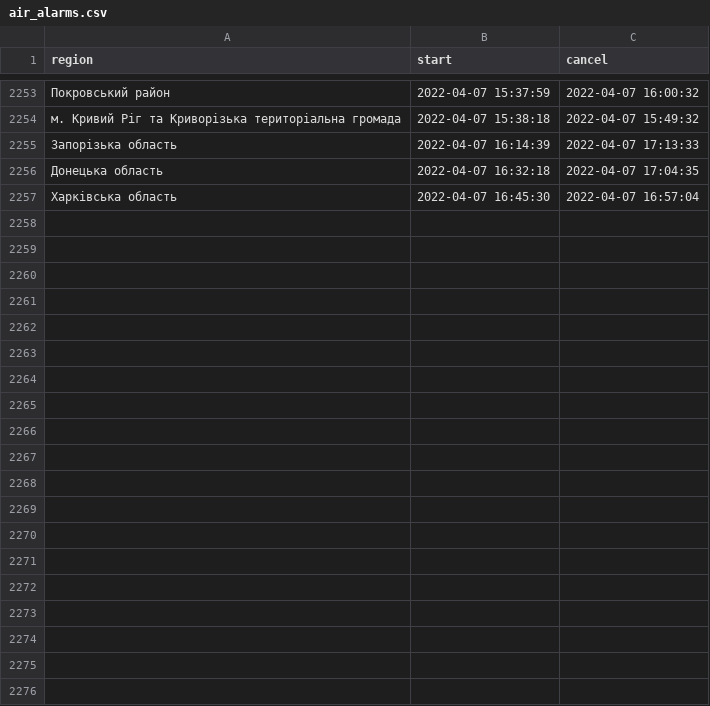
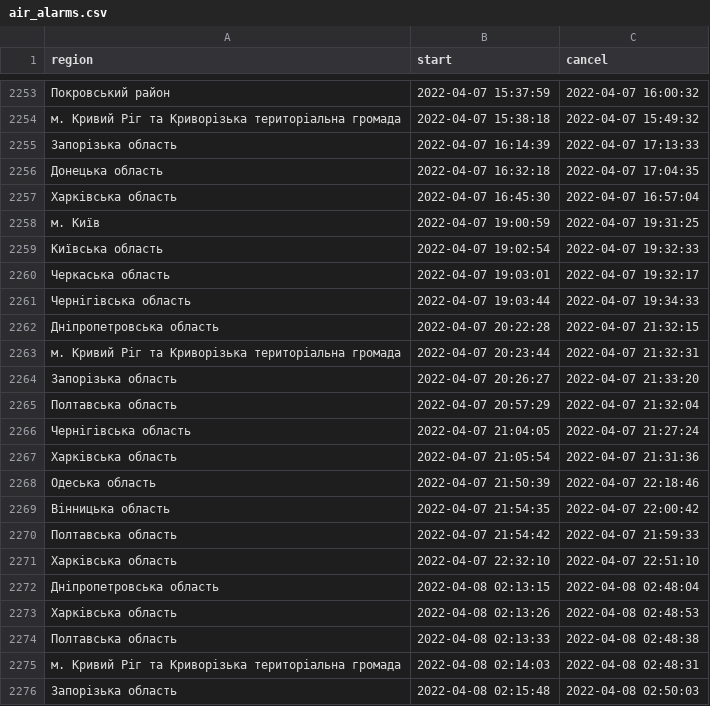
Before and after one commit to texty/datasets, a CSV file: air_alarms/air_alarms.csv, drawn as a sheet; only a part is shown, gaps mark what is left out; the diff covers the shown part only.

Commit message:
air_alarms оновлено

```diff
--- a/air_alarms/air_alarms.csv
+++ b/air_alarms/air_alarms.csv
@@ -2257 +2257,20 @@
 "Харківська область","2022-04-07 16:45:30","2022-04-07 16:57:04"
+"м. Київ","2022-04-07 19:00:59","2022-04-07 19:31:25"
+"Київська область","2022-04-07 19:02:54","2022-04-07 19:32:33"
+"Черкаська область","2022-04-07 19:03:01","2022-04-07 19:32:17"
+"Чернігівська область","2022-04-07 19:03:44","2022-04-07 19:34:33"
+"Дніпропетровська область","2022-04-07 20:22:28","2022-04-07 21:32:15"
+"м. Кривий Ріг та Криворізька територіальна громада","2022-04-07 20:23:44","2022-04-07 21:32:31"
+"Запорізька область","2022-04-07 20:26:27","2022-04-07 21:33:20"
+"Полтавська область","2022-04-07 20:57:29","2022-04-07 21:32:04"
+"Чернігівська область","2022-04-07 21:04:05","2022-04-07 21:27:24"
+"Харківська область","2022-04-07 21:05:54","2022-04-07 21:31:36"
+"Одеська область","2022-04-07 21:50:39","2022-04-07 22:18:46"
+"Вінницька область","2022-04-07 21:54:35","2022-04-07 22:00:42"
+"Полтавська область","2022-04-07 21:54:42","2022-04-07 21:59:33"
+"Харківська область","2022-04-07 22:32:10","2022-04-07 22:51:10"
+"Дніпропетровська область","2022-04-08 02:13:15","2022-04-08 02:48:04"
+"Харківська область","2022-04-08 02:13:26","2022-04-08 02:48:53"
+"Полтавська область","2022-04-08 02:13:33","2022-04-08 02:48:38"
+"м. Кривий Ріг та Криворізька територіальна громада","2022-04-08 02:14:03","2022-04-08 02:48:31"
+"Запорізька область","2022-04-08 02:15:48","2022-04-08 02:50:03"
```
Also changed, not shown: 14 added rows elsewhere in this file, 1 other file.
